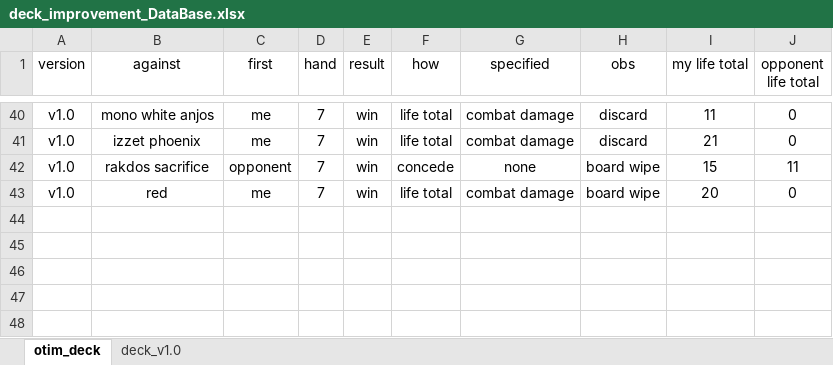
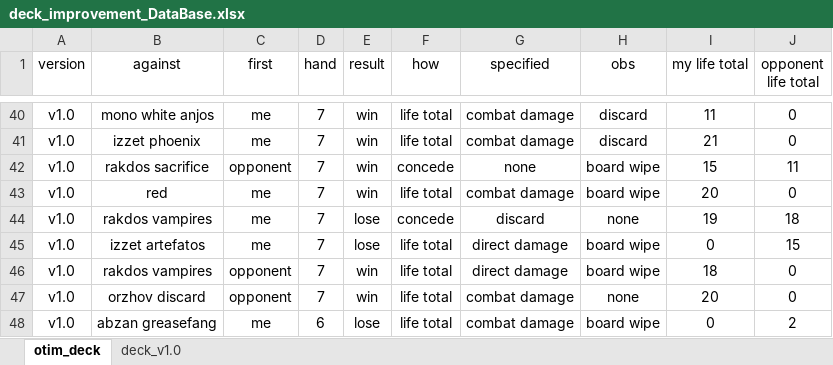
Before and after one commit to DaniloGomezzz/Deck_Improvement_DA, an Excel workbook: deck_improvement_DataBase.xlsx, sheet otim_deck, drawn as a sheet; only a part is shown, gaps mark what is left out; values as stored, in another font and other column widths than the file's, no borders; the diff names each change by its address in the sheet, - before the commit and + after, or states it on an @@ line.

Commit message:
Add 24/07/16 47 lines

```diff
--- a/deck_improvement_DataBase.xlsx (sheet otim_deck)
+++ b/deck_improvement_DataBase.xlsx (sheet otim_deck)
+row 44: v1.0 | rakdos vampires | me | 7 | lose | concede | discard | none | 19 | 18
+row 45: v1.0 | izzet artefatos | me | 7 | lose | life total | direct damage | board wipe | 0 | 15
+row 46: v1.0 | rakdos vampires | opponent | 7 | win | life total | direct damage | board wipe | 18 | 0
+row 47: v1.0 | orzhov discard | opponent | 7 | win | life total | combat damage | none | 20 | 0
+row 48: v1.0 | abzan greasefang | me | 6 | lose | life total | combat damage | board wipe | 0 | 2
```
